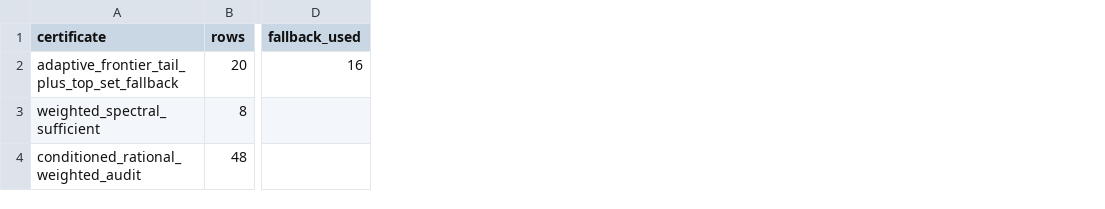
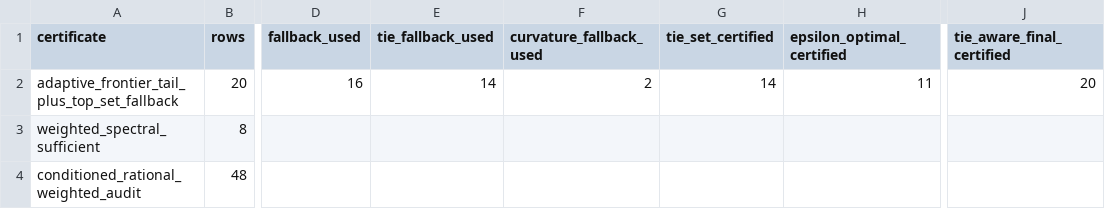
Before and after one commit to erzhu419/Laplace-semi-MDP, a CSV file: experiments/output/submission_main_table/certificate_appendix_summary.csv, drawn as a sheet; only a part is shown, gaps mark what is left out; the diff names each change by its address in the sheet, - before the commit and + after, or states it on an @@ line.

```diff
--- a/experiments/output/submission_main_table/certificate_appendix_summary.csv
+++ b/experiments/output/submission_main_table/certificate_appendix_summary.csv
+column E (tie_fallback_used), row 2: 14
+column F (curvature_fallback_used), row 2: 2
+column G (tie_set_certified), row 2: 14
+column H (epsilon_optimal_certified), row 2: 11
+column J (tie_aware_final_certified), row 2: 20
```
Also changed, not shown: experiments/output/adaptive_green_certification/certification_summary.csv, experiments/output/submission_main_table/submission_runtime_table.csv, 12 other files.
